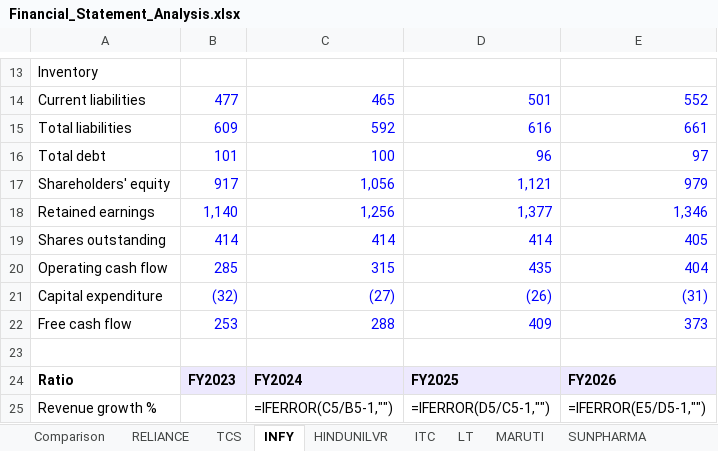
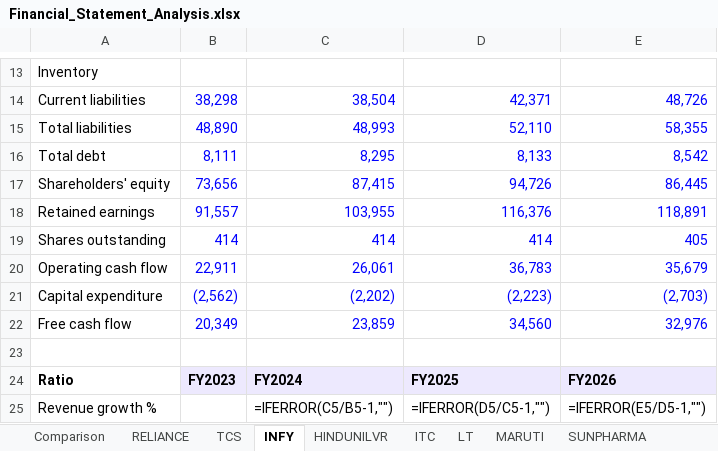
Before and after one commit to adityakushwahagzpa-design/adityakushwahagzpa-design, an Excel workbook: projects/financial-statement-analyzer/outputs/Financial_Statement_Analysis.xlsx, sheet INFY, drawn as a sheet; only a part is shown, gaps mark what is left out; values as stored, in another font and other column widths than the file's, no borders; formulas without a stored value are shown as written; the diff covers the shown part only; the diff names each change by its address in the sheet, - before the commit and + after, or states it on an @@ line.

```diff
--- a/projects/financial-statement-analyzer/outputs/Financial_Statement_Analysis.xlsx (sheet INFY)
+++ b/projects/financial-statement-analyzer/outputs/Financial_Statement_Analysis.xlsx (sheet INFY)
-B14: 477
+B14: 38,298
-C14: 465
+C14: 38,504
-D14: 501
+D14: 42,371
-E14: 552
+E14: 48,726
-B15: 609
+B15: 48,890
-C15: 592
+C15: 48,993
-D15: 616
+D15: 52,110
-E15: 661
+E15: 58,355
-B16: 101
+B16: 8,111
-C16: 100
+C16: 8,295
-D16: 96
+D16: 8,133
-E16: 97
+E16: 8,542
-B17: 917
+B17: 73,656
-C17: 1,056
+C17: 87,415
-D17: 1,121
+D17: 94,726
-E17: 979
+E17: 86,445
-B18: 1,140
+B18: 91,557
-C18: 1,256
+C18: 103,955
-D18: 1,377
+D18: 116,376
-E18: 1,346
+E18: 118,891
-B20: 285
+B20: 22,911
-C20: 315
+C20: 26,061
-D20: 435
+D20: 36,783
-E20: 404
+E20: 35,679
-B21: (32)
+B21: (2,562)
-C21: (27)
+C21: (2,202)
-D21: (26)
+D21: (2,223)
-E21: (31)
+E21: (2,703)
-B22: 253
+B22: 20,349
-C22: 288
+C22: 23,859
-D22: 409
+D22: 34,560
-E22: 373
+E22: 32,976
```
Also changed, not shown: 32 edited cells elsewhere in this sheet, sheet Comparison, 7 other files.
